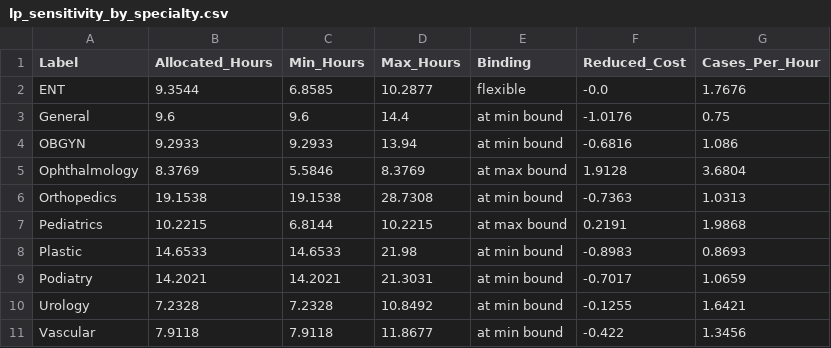
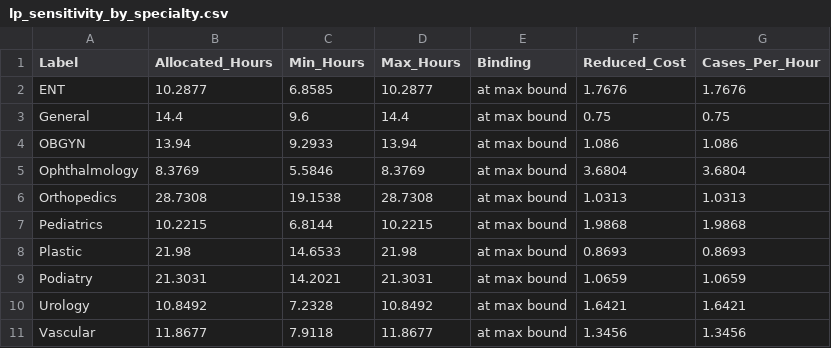
Before and after one commit to Ghanasree-S/Operating-Room-Capacity-Optimization-, a CSV file: backend/outputs/lp_sensitivity_by_specialty.csv, drawn as a sheet.

```diff
--- a/backend/outputs/lp_sensitivity_by_specialty.csv
+++ b/backend/outputs/lp_sensitivity_by_specialty.csv
@@ -1,11 +1,11 @@
 Label,Allocated_Hours,Min_Hours,Max_Hours,Binding,Reduced_Cost,Cases_Per_Hour
-ENT,9.3544,6.8585,10.2877,flexible,-0.0,1.7676
-General,9.6,9.6,14.4,at min bound,-1.0176,0.75
-OBGYN,9.2933,9.2933,13.94,at min bound,-0.6816,1.086
-Ophthalmology,8.3769,5.5846,8.3769,at max bound,1.9128,3.6804
-Orthopedics,19.1538,19.1538,28.7308,at min bound,-0.7363,1.0313
-Pediatrics,10.2215,6.8144,10.2215,at max bound,0.2191,1.9868
-Plastic,14.6533,14.6533,21.98,at min bound,-0.8983,0.8693
-Podiatry,14.2021,14.2021,21.3031,at min bound,-0.7017,1.0659
-Urology,7.2328,7.2328,10.8492,at min bound,-0.1255,1.6421
-Vascular,7.9118,7.9118,11.8677,at min bound,-0.422,1.3456
+ENT,10.2877,6.8585,10.2877,at max bound,1.7676,1.7676
+General,14.4,9.6,14.4,at max bound,0.75,0.75
+OBGYN,13.94,9.2933,13.94,at max bound,1.086,1.086
+Ophthalmology,8.3769,5.5846,8.3769,at max bound,3.6804,3.6804
+Orthopedics,28.7308,19.1538,28.7308,at max bound,1.0313,1.0313
+Pediatrics,10.2215,6.8144,10.2215,at max bound,1.9868,1.9868
+Plastic,21.98,14.6533,21.98,at max bound,0.8693,0.8693
+Podiatry,21.3031,14.2021,21.3031,at max bound,1.0659,1.0659
+Urology,10.8492,7.2328,10.8492,at max bound,1.6421,1.6421
+Vascular,11.8677,7.9118,11.8677,at max bound,1.3456,1.3456
```
Also changed, not shown: backend/outputs/goal_programming_allocation.csv, backend/outputs/lp_allocation_by_procedure.csv, 21 other files.
